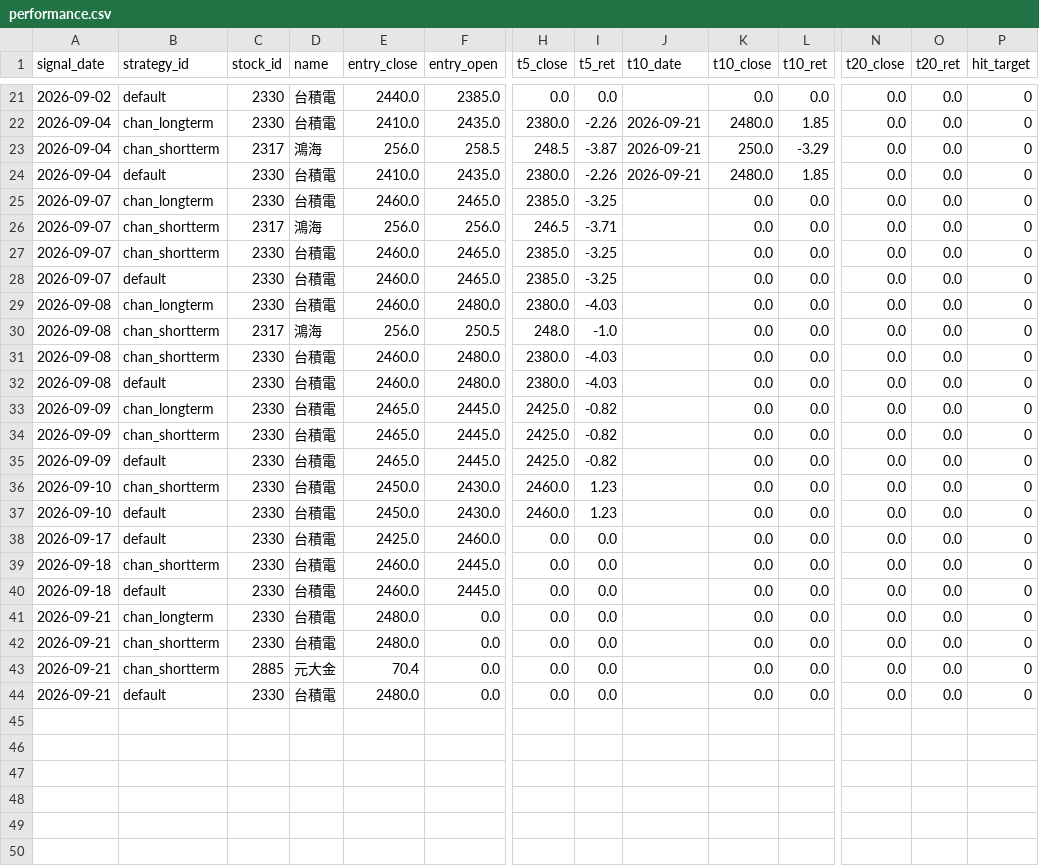
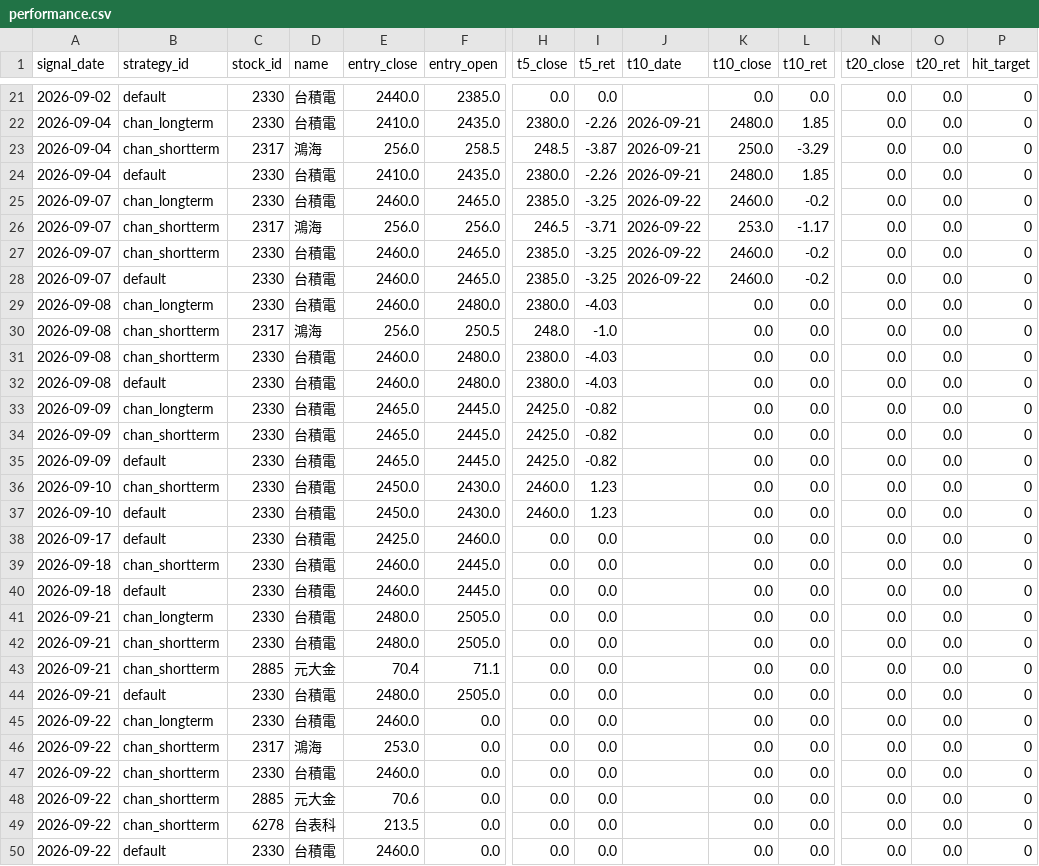
Before and after one commit to jimmynlhs-prog/stock-strategies-only, a CSV file: data/performance.csv, drawn as a sheet; only a part is shown, gaps mark what is left out; rows hold the shown columns only; the diff names each change by its address in the sheet, - before the commit and + after, or states it on an @@ line.

```diff
--- a/data/performance.csv
+++ b/data/performance.csv
-J25:J28 (t10_date): (empty)
+J25:J28 (t10_date): 2026-09-22
-K25 (t10_close): 0.0
+K25 (t10_close): 2460.0
-L25 (t10_ret): 0.0
+L25 (t10_ret): -0.2
-K26 (t10_close): 0.0
+K26 (t10_close): 253.0
-L26 (t10_ret): 0.0
+L26 (t10_ret): -1.17
-K27:K28 (t10_close): 0.0
+K27:K28 (t10_close): 2460.0
-L27:L28 (t10_ret): 0.0
+L27:L28 (t10_ret): -0.2
-F41:F42 (entry_open): 0.0
+F41:F42 (entry_open): 2505.0
-F43 (entry_open): 0.0
+F43 (entry_open): 71.1
-F44 (entry_open): 0.0
+F44 (entry_open): 2505.0
+row 45: 2026-09-22 | chan_longterm | 2330 | 台積電 | 2460.0 | 0.0 | 0.0 | 0.0 |  | 0.0 | 0.0 | 0.0 | 0.0 | 0
+row 46: 2026-09-22 | chan_shortterm | 2317 | 鴻海 | 253.0 | 0.0 | 0.0 | 0.0 |  | 0.0 | 0.0 | 0.0 | 0.0 | 0
+row 47: 2026-09-22 | chan_shortterm | 2330 | 台積電 | 2460.0 | 0.0 | 0.0 | 0.0 |  | 0.0 | 0.0 | 0.0 | 0.0 | 0
+row 48: 2026-09-22 | chan_shortterm | 2885 | 元大金 | 70.6 | 0.0 | 0.0 | 0.0 |  | 0.0 | 0.0 | 0.0 | 0.0 | 0
+row 49: 2026-09-22 | chan_shortterm | 6278 | 台表科 | 213.5 | 0.0 | 0.0 | 0.0 |  | 0.0 | 0.0 | 0.0 | 0.0 | 0
+row 50: 2026-09-22 | default | 2330 | 台積電 | 2460.0 | 0.0 | 0.0 | 0.0 |  | 0.0 | 0.0 | 0.0 | 0.0 | 0
```
Also changed, not shown: data/signals.csv, 1 other file.
